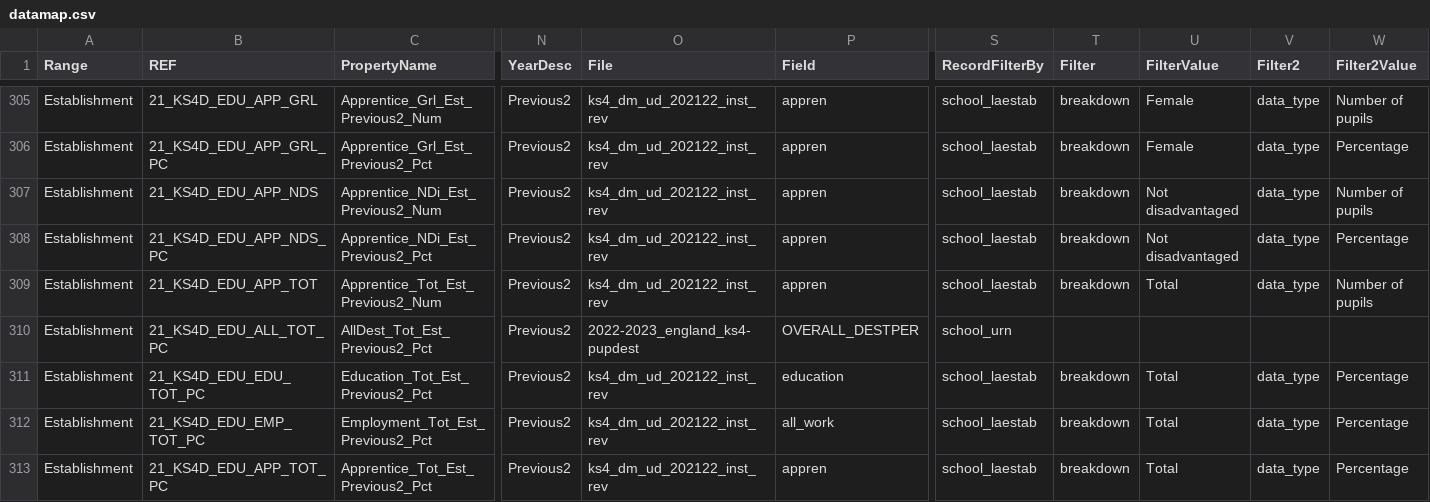
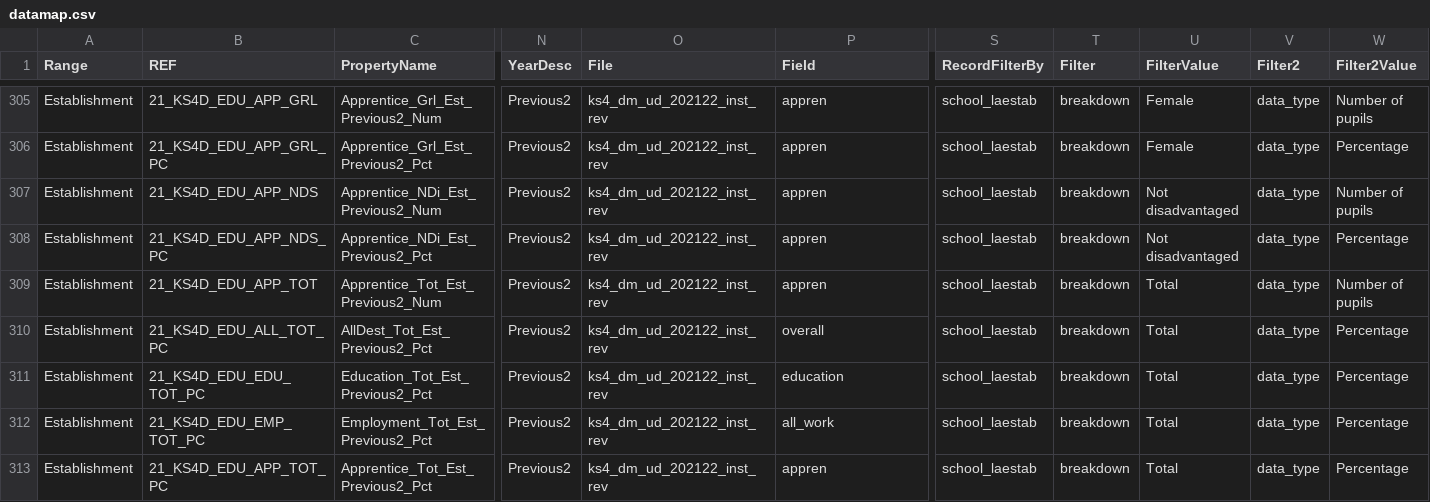
Before and after one commit to DFE-Digital/sap-public, a CSV file: SAPData/DataMap/datamap.csv, drawn as a sheet; only a part is shown, gaps mark what is left out; the diff covers the shown part only; the diff names each change by its address in the sheet, - before the commit and + after, or states it on an @@ line.

```diff
--- a/SAPData/DataMap/datamap.csv
+++ b/SAPData/DataMap/datamap.csv
-O310 (File): 2022-2023_england_ks4-pupdest
+O310 (File): ks4_dm_ud_202122_inst_rev
-P310 (Field): OVERALL_DESTPER
+P310 (Field): overall
-S310 (RecordFilterBy): school_urn
+S310 (RecordFilterBy): school_laestab
-T310 (Filter): (empty)
+T310 (Filter): breakdown
-U310 (FilterValue): (empty)
+U310 (FilterValue): Total
-V310 (Filter2): (empty)
+V310 (Filter2): data_type
-W310 (Filter2Value): (empty)
+W310 (Filter2Value): Percentage
```
Also changed, not shown: 114 edited cells elsewhere in this file, 2 other files.
